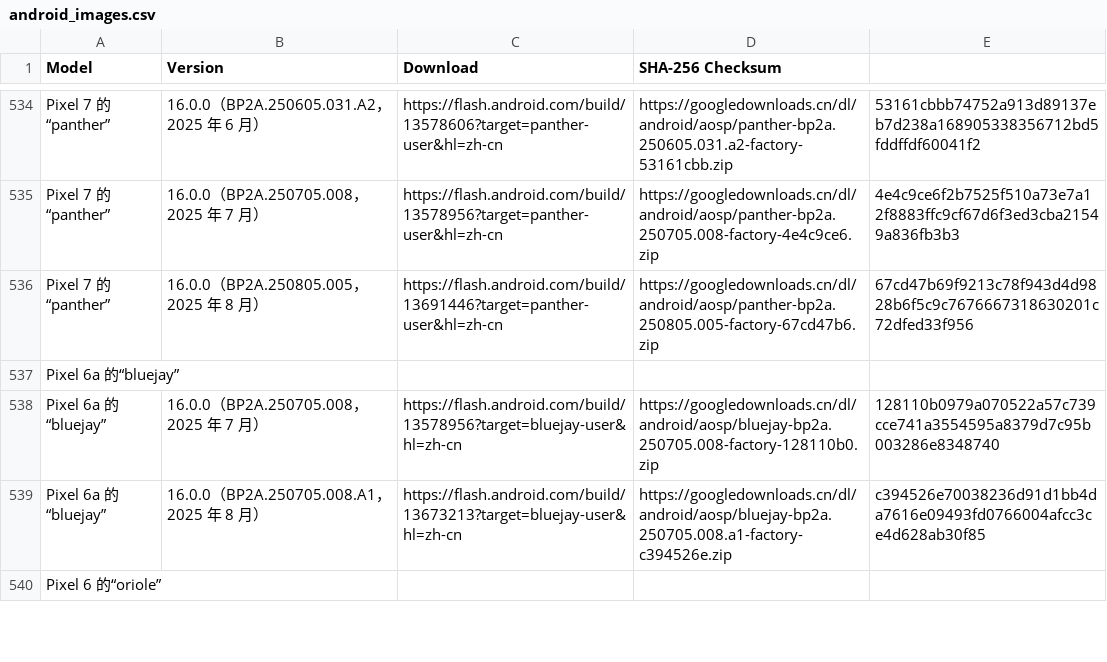
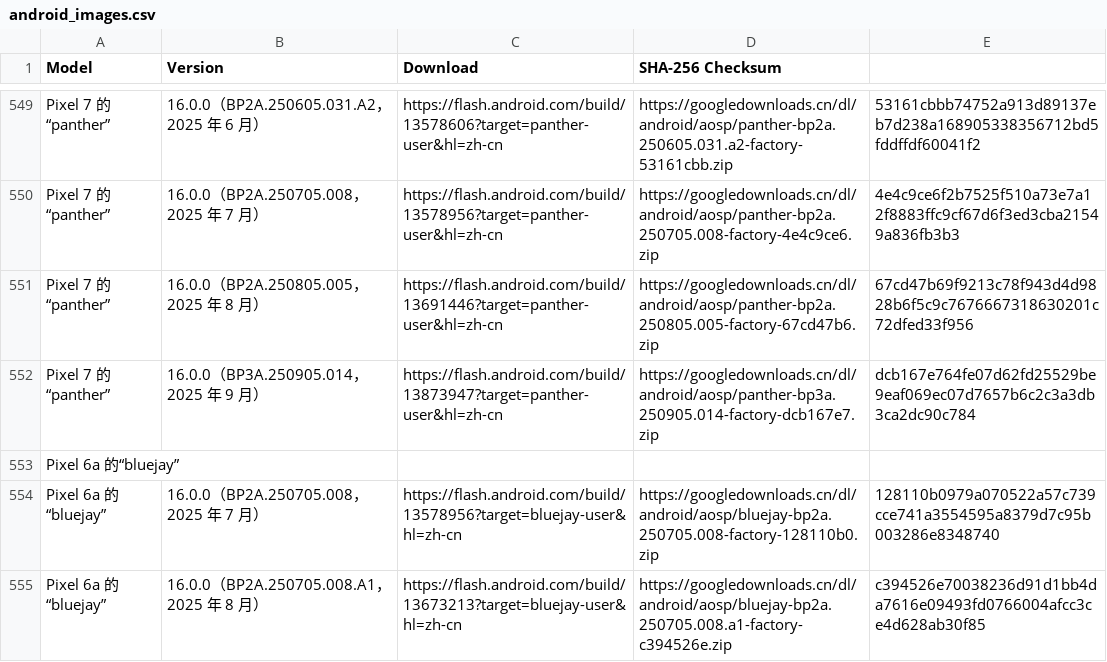
Before and after one commit to parserpp/get_android_data, a CSV file: data/android_images.csv, drawn as a sheet; only a part is shown, gaps mark what is left out; the shorter side is filled out with more unchanged rows; the diff covers the shown part only; the diff names each change by its address in the sheet, - before the commit and + after, or states it on an @@ line.

```diff
--- a/data/android_images.csv
+++ b/data/android_images.csv
+row 552: Pixel 7 的“panther” | 16.0.0（BP3A.250905.014，2025 年 9 月） | https://flash.android.com/build/13873947?target=panther-user&hl=zh-cn | https://googledownloads.cn/dl/android/aosp/panther-bp3a.250905.014-factory-dcb167e7.zip | dcb167e764fe07d62fd25529be9eaf069ec07d7657b6c2c3a3db3ca2dc90c784
```
Also changed, not shown: 18 added rows elsewhere in this file, data/android_ota_images.csv, data/cve.csv.
